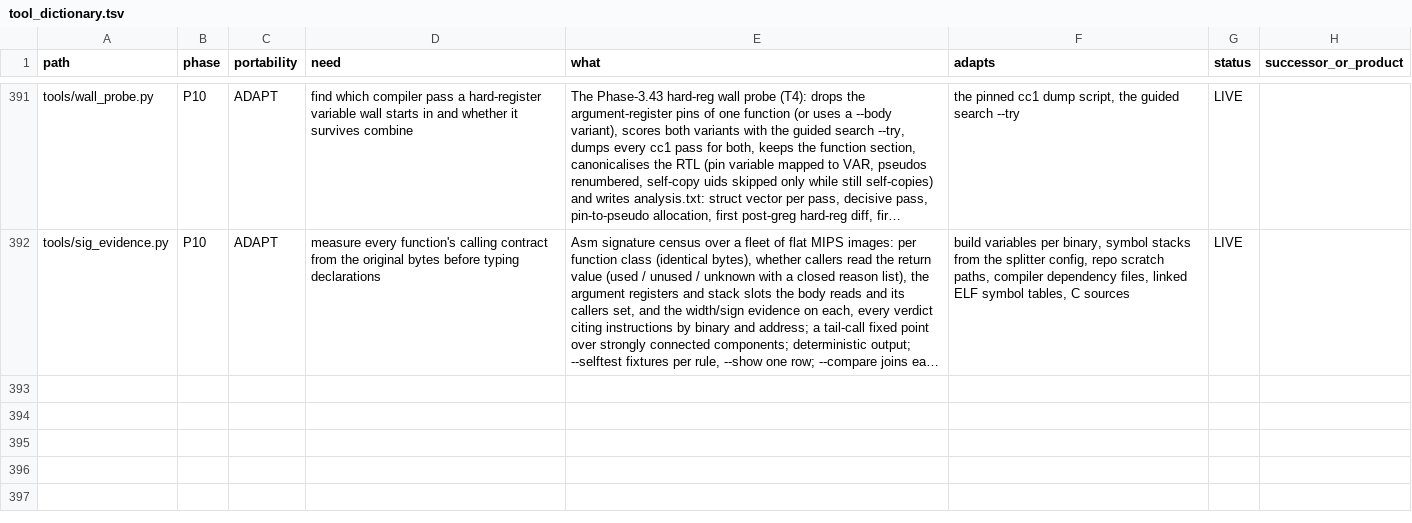
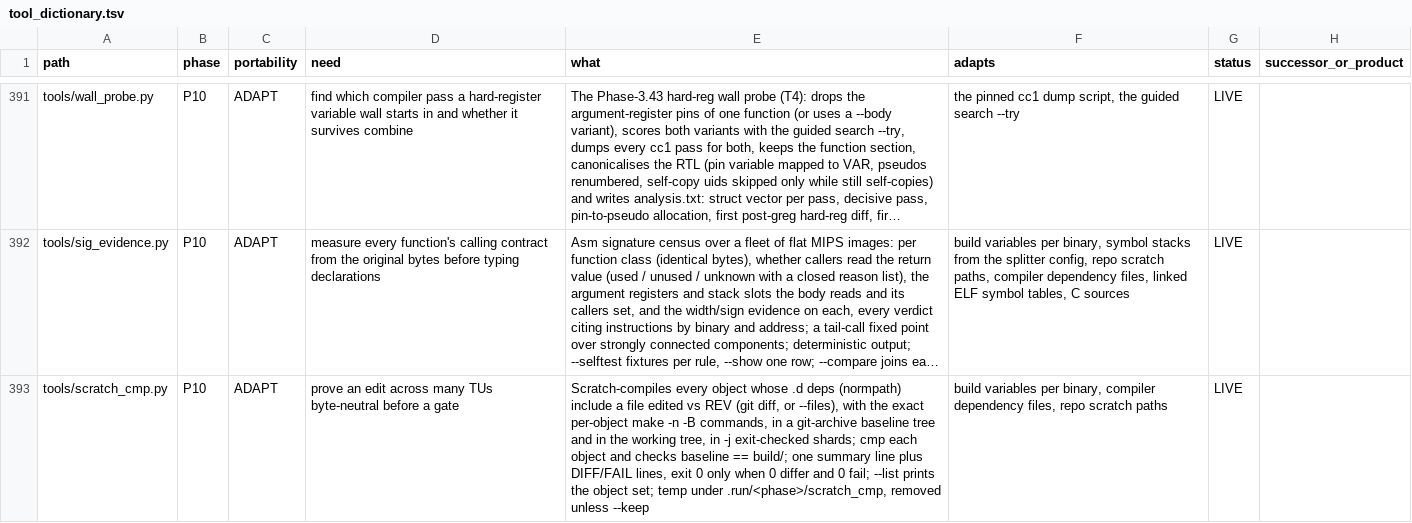
Before and after one commit to Druthulu/BFM-decomp, a TSV file: config/tool_dictionary.tsv, drawn as a sheet; only a part is shown, gaps mark what is left out; long unchanged cells end in …; the diff names each change by its address in the sheet, - before the commit and + after, or states it on an @@ line.

Commit message:
T12.c1: Add tools/scratch_cmp.py: scratch-compile edited objects vs REV baseline, cmp

```diff
--- a/config/tool_dictionary.tsv
+++ b/config/tool_dictionary.tsv
+row 393: tools/scratch_cmp.py | P10 | ADAPT | prove an edit across many TUs byte-neutral before a gate | Scratch-compiles every object whose .d deps (normpath) include a file edited vs REV (git diff, or --files), with the exact per-object make -n -B commands, in a git-archive baseline tree and in the working tree, in -j exit-checked shards; cmp each object and checks baseline == build/; one summary line plus DIFF/FAIL lines, exit 0 only when 0 differ and 0 fail; --list prints the object set; temp under .run/<phase>/scratch_cmp, removed unless --keep | build variables per binary, compiler dependency files, repo scratch paths | LIVE
```
Also changed, not shown: 11 other files.
